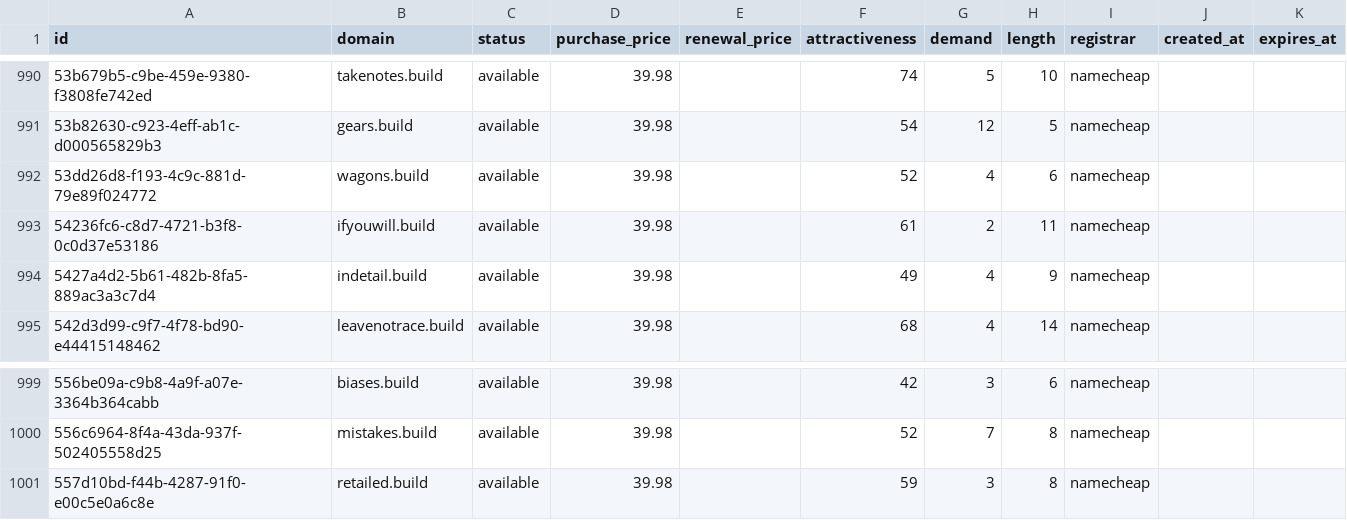
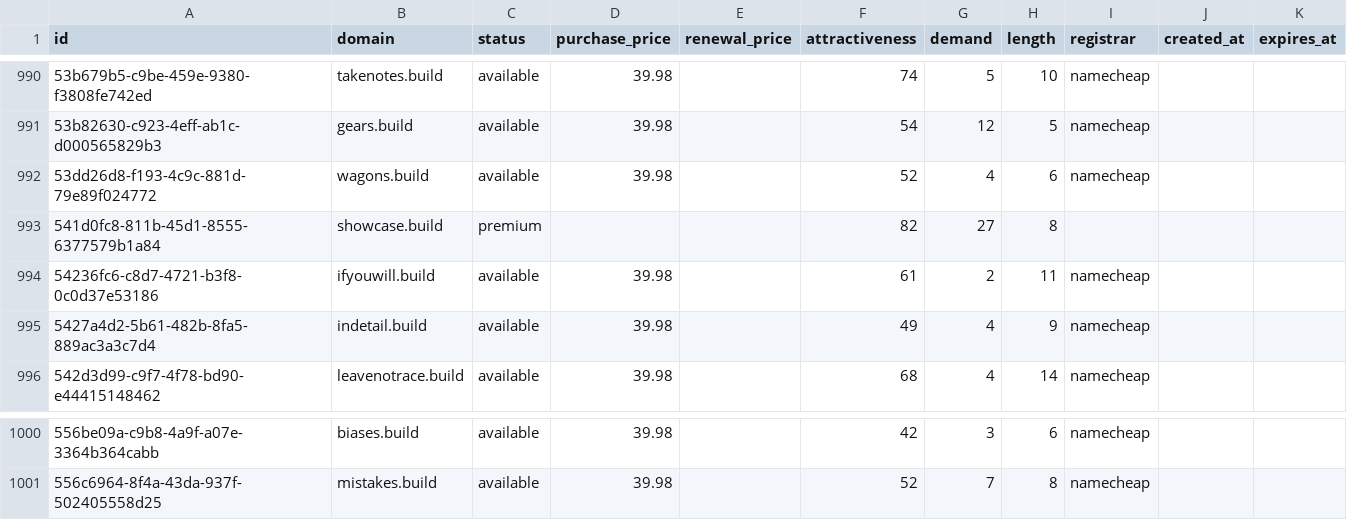
Before and after one commit to UniqueDomains/build-oneword-domains, a CSV file: build.csv, drawn as a sheet; only a part is shown, gaps mark what is left out.

Commit message:
Domains update

```diff
--- a/build.csv
+++ b/build.csv
@@ -992,2 +992,3 @@ id,domain,status,purchase_price,renewal_price,attractiveness,demand,length,regis
 53dd26d8-f193-4c9c-881d-79e89f024772,wagons.build,available,39.98,,52,4,6,namecheap,,
+541d0fc8-811b-45d1-8555-6377579b1a84,showcase.build,premium,,,82,27,8,,,
 54236fc6-c8d7-4721-b3f8-0c0d37e53186,ifyouwill.build,available,39.98,,61,2,11,namecheap,,
@@ -1000,2 +1001 @@ id,domain,status,purchase_price,renewal_price,attractiveness,demand,length,regis
 556c6964-8f4a-43da-937f-502405558d25,mistakes.build,available,39.98,,52,7,8,namecheap,,
-557d10bd-f44b-4287-91f0-e00c5e0a6c8e,retailed.build,available,39.98,,59,3,8,namecheap,,
```
Also changed, not shown: 1 other file.
